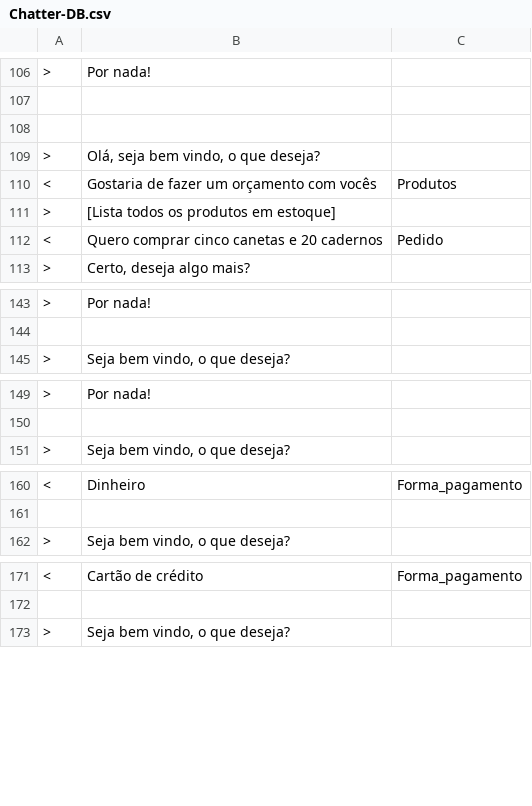
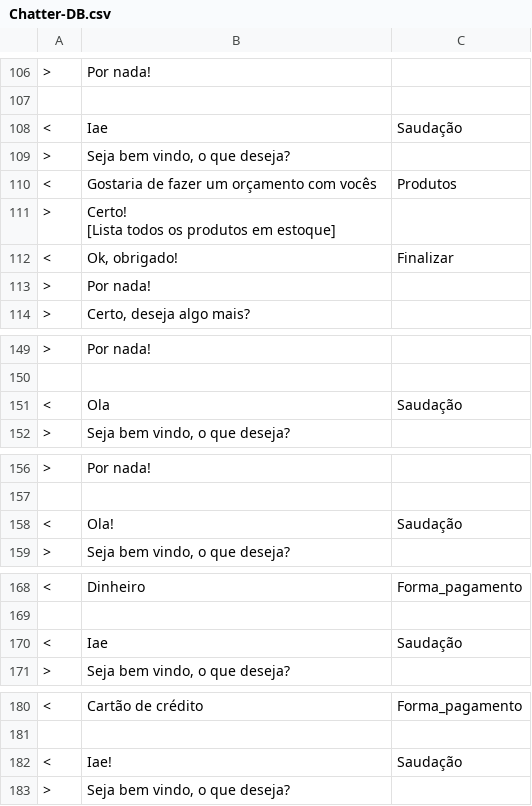
Before and after one commit to Iagoakiosaito/DataSet-IA, a CSV file: Chatter-DB.csv, drawn as a sheet; only a part is shown, gaps mark what is left out; ↵ is a line break in a cell; the diff covers the shown part only; the diff names each change by its address in the sheet, - before the commit and + after, or states it on an @@ line.

```diff
--- a/Chatter-DB.csv
+++ b/Chatter-DB.csv
-row 108: (empty)
+row 108: < | Iae | Saudação
-B109: Olá, seja bem vindo, o que deseja?
+B109: Seja bem vindo, o que deseja?
-B111: [Lista todos os produtos em estoque]
+B111: Certo! ↵ [Lista todos os produtos em estoque]
-B112: Quero comprar cinco canetas e 20 cadernos
+B112: Ok, obrigado!
-C112: Pedido
+C112: Finalizar
+row 113: > | Por nada!
+row 151: < | Ola | Saudação
+row 158: < | Ola! | Saudação
+row 170: < | Iae | Saudação
+row 182: < | Iae! | Saudação
```
Also changed, not shown: 9 added rows and 10 edited cells elsewhere in this file.
